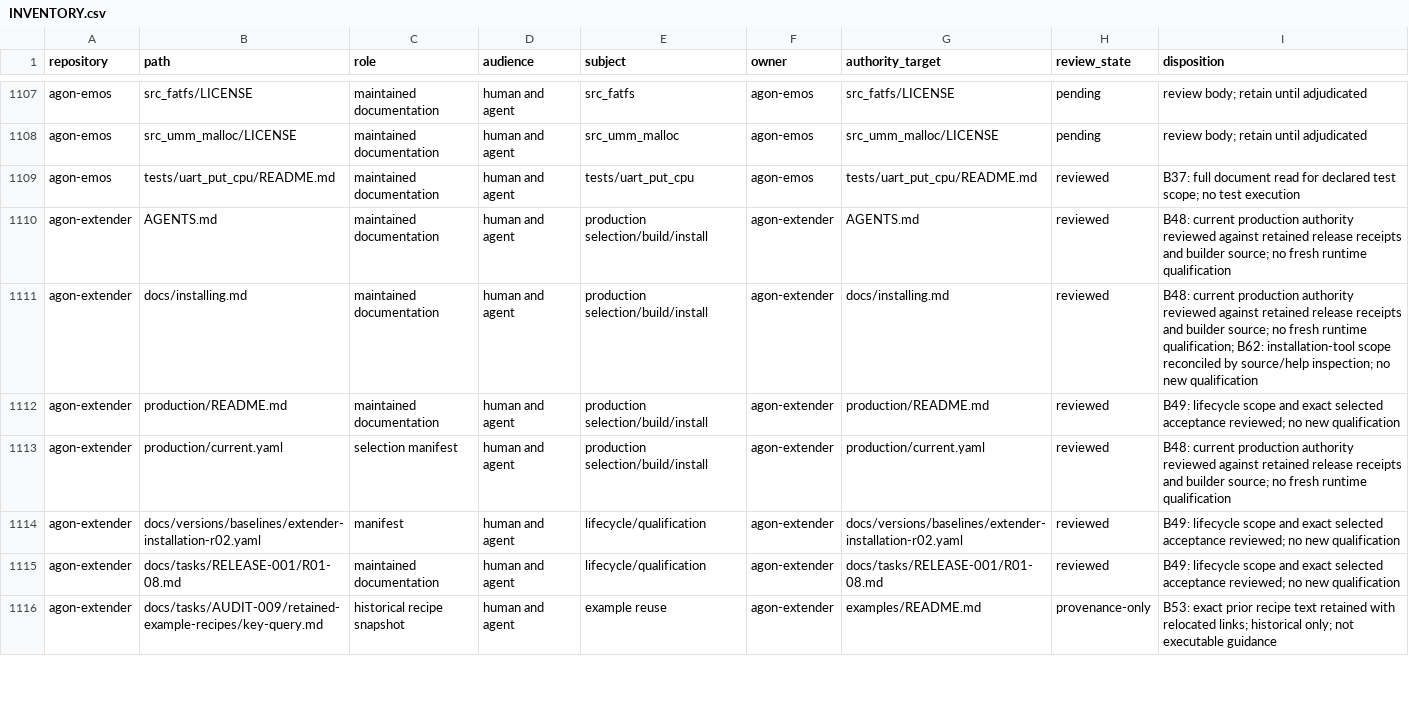
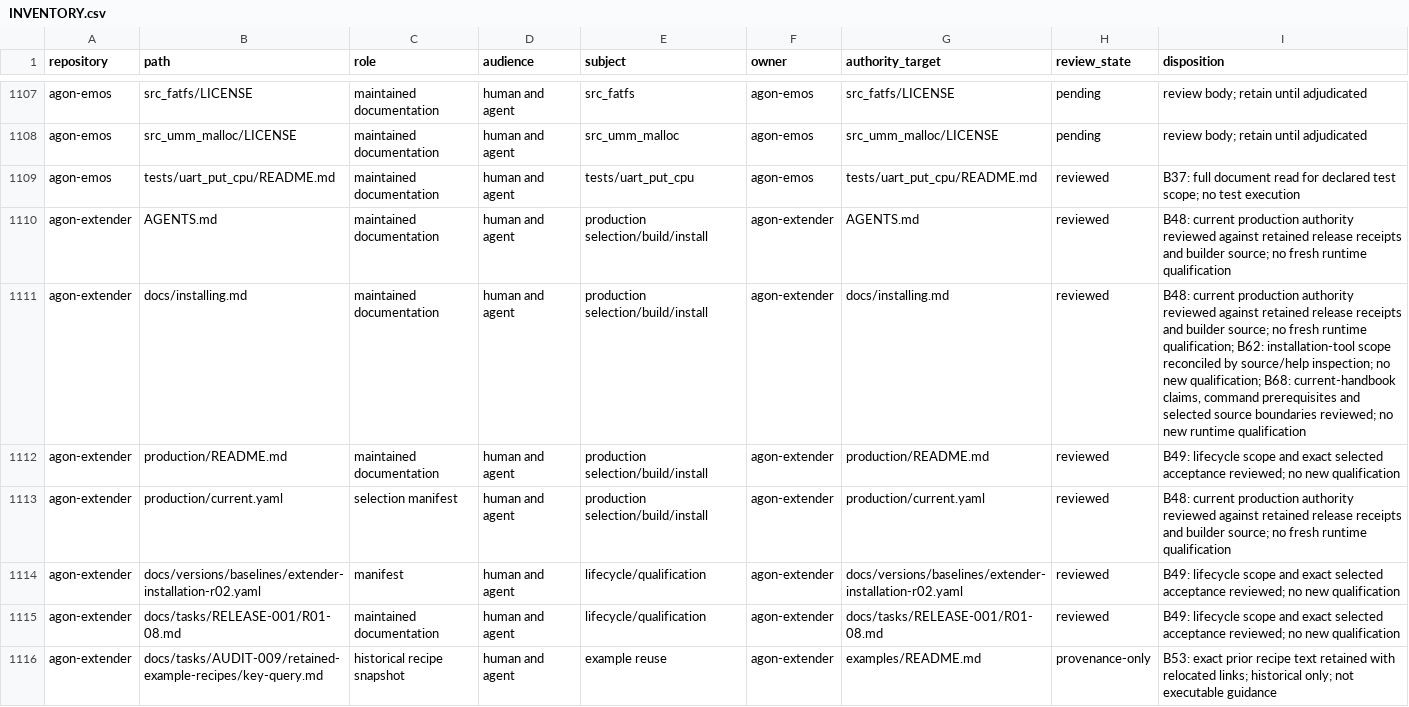
Before and after one commit to bgates747/agon-extender, a CSV file: docs/tasks/AUDIT-009/INVENTORY.csv, drawn as a sheet; only a part is shown, gaps mark what is left out; the diff covers the shown part only.

Commit message:
docs(audit): close N25 current-handbook review with explicit limits

```diff
--- a/docs/tasks/AUDIT-009/INVENTORY.csv
+++ b/docs/tasks/AUDIT-009/INVENTORY.csv
@@ -1110,3 +1110,3 @@ agon-emos,tests/uart_put_cpu/README.md,maintained documentation,human and agent,
 agon-extender,AGENTS.md,maintained documentation,human and agent,production selection/build/install,agon-extender,AGENTS.md,reviewed,B48: current production authority reviewed against retained release receipts and builder source; no fresh runtime qualification
-agon-extender,docs/installing.md,maintained documentation,human and agent,production selection/build/install,agon-extender,docs/installing.md,reviewed,B48: current production authority reviewed against retained release receipts and builder source; no fresh runtime qualification; B62: installation-tool scope reconciled by source/help inspection; no new qualification
+agon-extender,docs/installing.md,maintained documentation,human and agent,production selection/build/install,agon-extender,docs/installing.md,reviewed,"B48: current production authority reviewed against retained release receipts and builder source; no fresh runtime qualification; B62: installation-tool scope reconciled by source/help inspection; no new qualification; B68: current-handbook claims, command prerequisites and selected source boundaries reviewed; no new runtime qualification"
 agon-extender,production/README.md,maintained documentation,human and agent,production selection/build/install,agon-extender,production/README.md,reviewed,B49: lifecycle scope and exact selected acceptance reviewed; no new qualification
```
Also changed, not shown: 1 added row and 8 edited cells elsewhere in this file, 17 other files.
